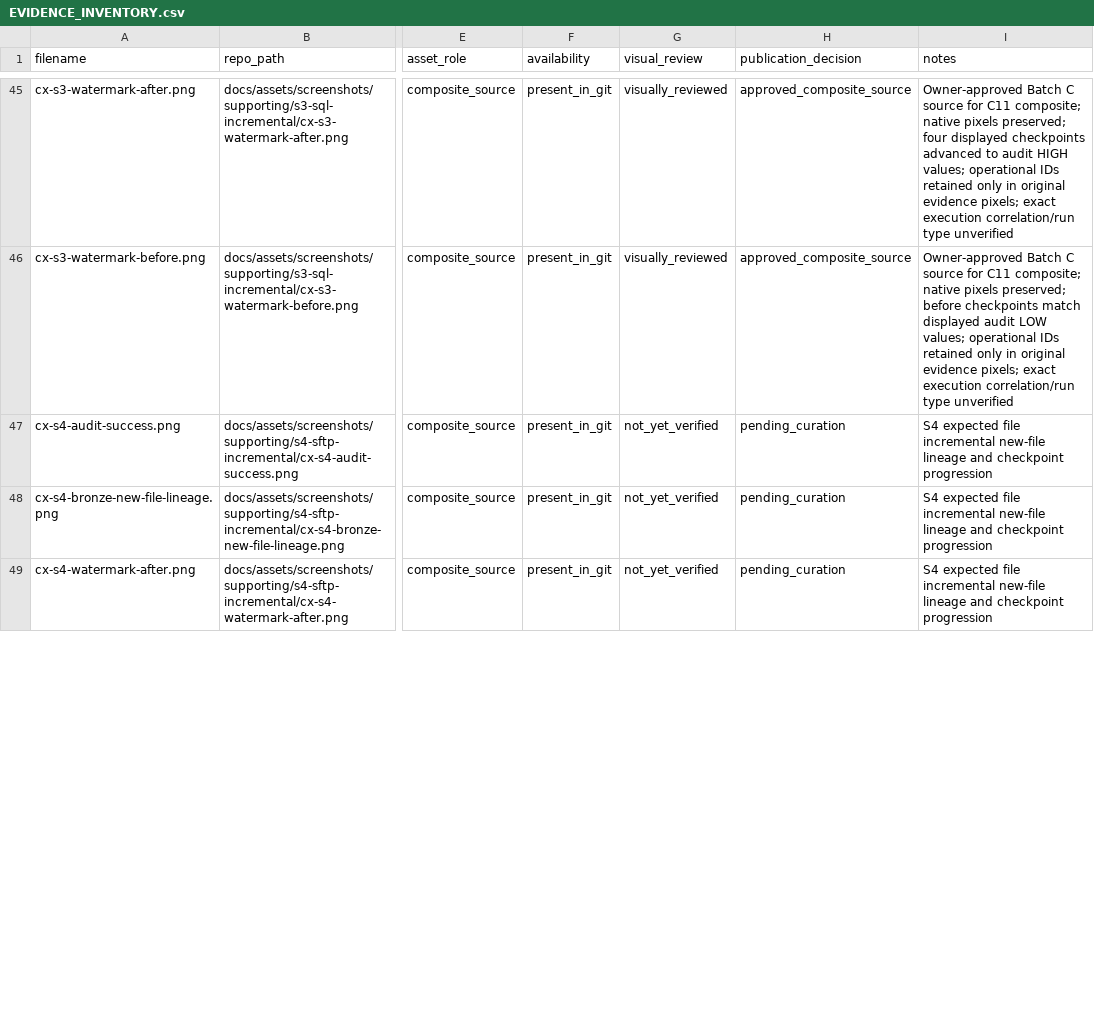
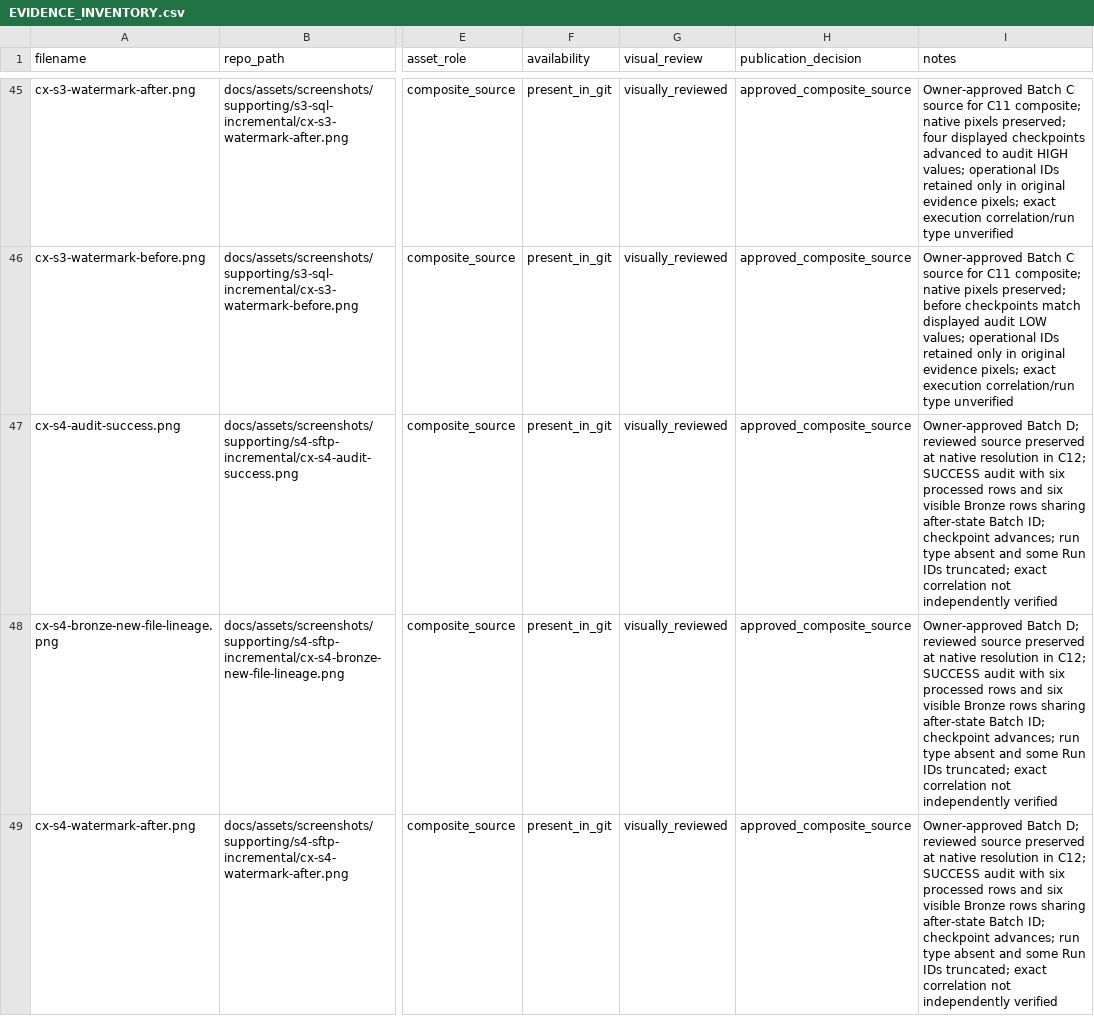
Before and after one commit to getnkit/fabric-metadata-driven-pipelines, a CSV file: .project-handoff/EVIDENCE_INVENTORY.csv, drawn as a sheet; only a part is shown, gaps mark what is left out; the diff covers the shown part only; the diff names each change by its address in the sheet, - before the commit and + after, or states it on an @@ line.

```diff
--- a/.project-handoff/EVIDENCE_INVENTORY.csv
+++ b/.project-handoff/EVIDENCE_INVENTORY.csv
-G47:G49 (visual_review): not_yet_verified
+G47:G49 (visual_review): visually_reviewed
-H47:H49 (publication_decision): pending_curation
+H47:H49 (publication_decision): approved_composite_source
-I47:I49 (notes): S4 expected file incremental new-file lineage and checkpoint progression
+I47:I49 (notes): Owner-approved Batch D; reviewed source preserved at native resolution in C12; SUCCESS audit with six processed rows and six visible Bronze rows sharing after-state Batch ID; checkpoint advances; run type absent and some Run IDs truncated; exact correlation not independently verified
```
Also changed, not shown: 2 added rows and 23 edited cells elsewhere in this file, 8 other files.
